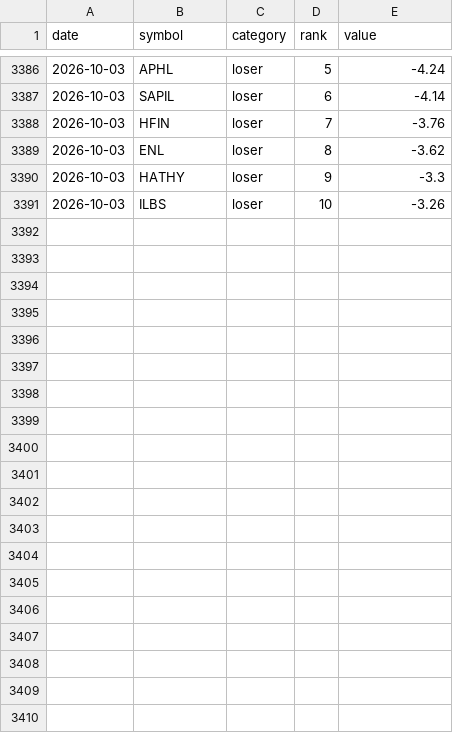
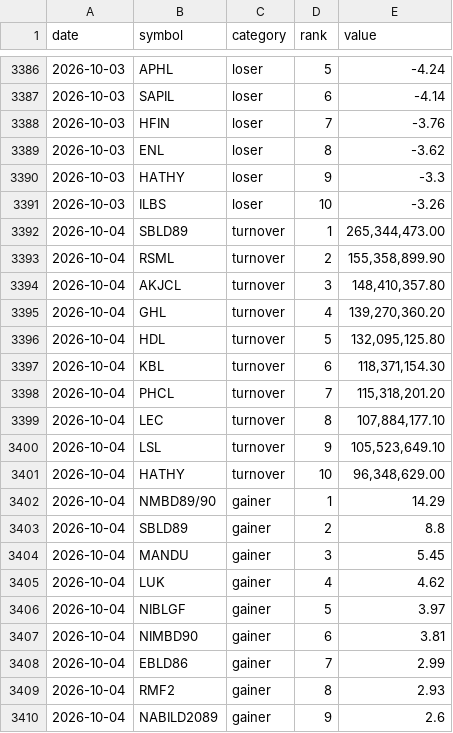
Before and after one commit to pralavkarki88-collab/nepse-scraper, a CSV file: nepse.csv, drawn as a sheet; only a part is shown, gaps mark what is left out; the diff covers the shown part only.

```diff
--- a/nepse.csv
+++ b/nepse.csv
@@ -3391 +3391,20 @@ date,symbol,category,rank,value
 2026-10-03,ILBS,loser,10,-3.26
+2026-10-04,SBLD89,turnover,1,"265,344,473.00"
+2026-10-04,RSML,turnover,2,"155,358,899.90"
+2026-10-04,AKJCL,turnover,3,"148,410,357.80"
+2026-10-04,GHL,turnover,4,"139,270,360.20"
+2026-10-04,HDL,turnover,5,"132,095,125.80"
+2026-10-04,KBL,turnover,6,"118,371,154.30"
+2026-10-04,PHCL,turnover,7,"115,318,201.20"
+2026-10-04,LEC,turnover,8,"107,884,177.10"
+2026-10-04,LSL,turnover,9,"105,523,649.10"
+2026-10-04,HATHY,turnover,10,"96,348,629.00"
+2026-10-04,NMBD89/90,gainer,1,14.29
+2026-10-04,SBLD89,gainer,2,8.8
+2026-10-04,MANDU,gainer,3,5.45
+2026-10-04,LUK,gainer,4,4.62
+2026-10-04,NIBLGF,gainer,5,3.97
+2026-10-04,NIMBD90,gainer,6,3.81
+2026-10-04,EBLD86,gainer,7,2.99
+2026-10-04,RMF2,gainer,8,2.93
+2026-10-04,NABILD2089,gainer,9,2.6
```
Also changed, not shown: 11 added rows elsewhere in this file, 1 other file.
